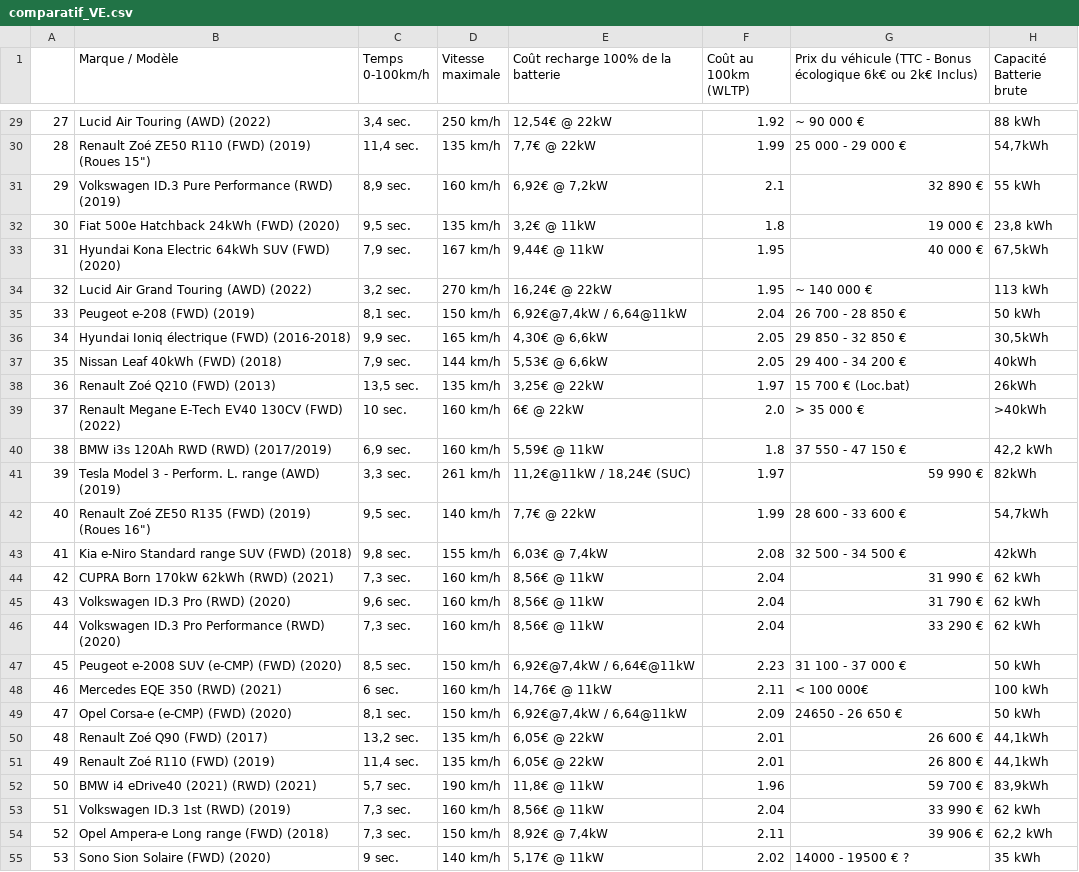
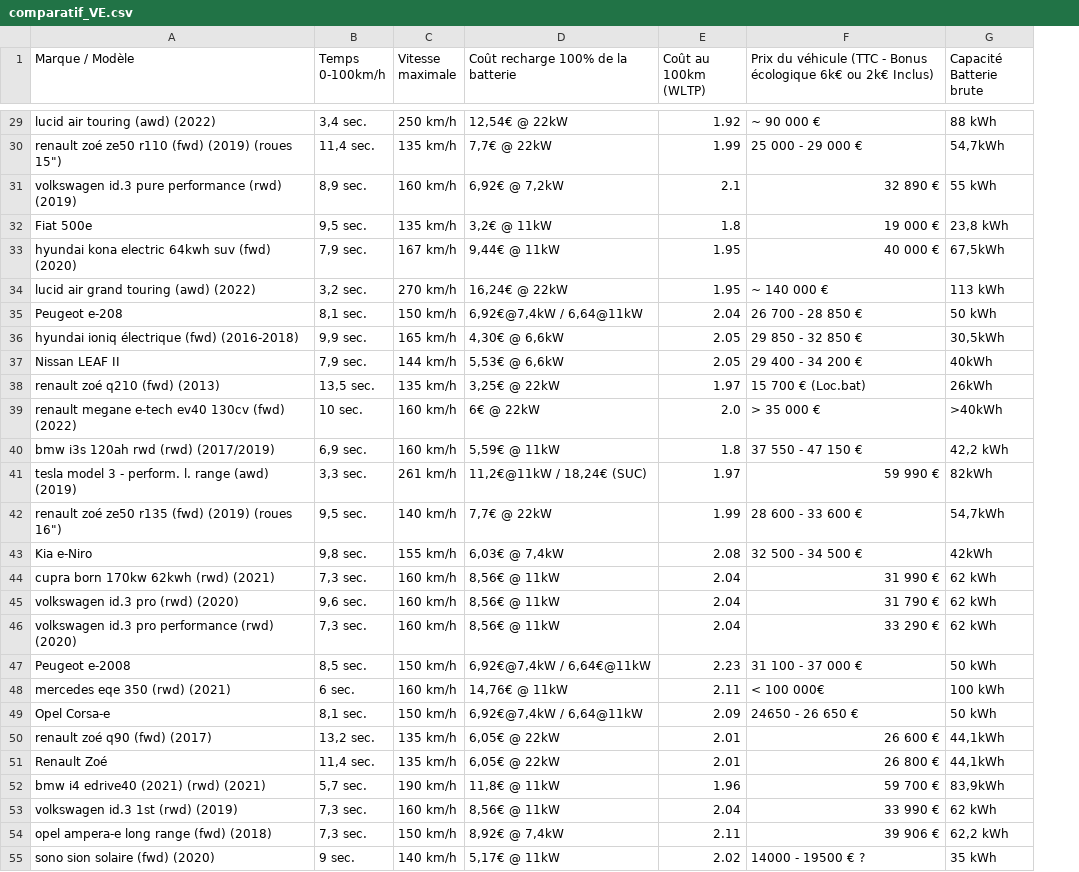
Before and after one commit to lucasartaud/Web_Scraping_Project, a CSV file: comparatif_VE.csv, drawn as a sheet; only a part is shown, gaps mark what is left out; removed rows and columns are numbered as before the commit, all else as after; the diff covers the shown part only; the diff names each change by its address in the sheet, - before the commit and + after, or states it on an @@ line.

```diff
--- a/comparatif_VE.csv
+++ b/comparatif_VE.csv
-column A, rows 29-55: 27 | 28 | 29 | 30 | 31 | 32 | 33 | 34 | 35 | 36 | 37 | 38 | 39 | 40 | 41 | 42 | 43 | 44 | 45 | 46 | 47 | 48 | 49 | 50 | 51 | 52 | 53
-A29 (Marque / Modèle): Lucid Air Touring (AWD) (2022)
+A29 (Marque / Modèle): lucid air touring (awd) (2022)
-A30 (Marque / Modèle): Renault Zoé ZE50 R110 (FWD) (2019) (Roues 15")
+A30 (Marque / Modèle): renault zoé ze50 r110 (fwd) (2019) (roues 15")
-A31 (Marque / Modèle): Volkswagen ID.3 Pure Performance (RWD) (2019)
+A31 (Marque / Modèle): volkswagen id.3 pure performance (rwd) (2019)
-A32 (Marque / Modèle): Fiat 500e Hatchback 24kWh (FWD) (2020)
+A32 (Marque / Modèle): Fiat 500e
-A33 (Marque / Modèle): Hyundai Kona Electric 64kWh SUV (FWD) (2020)
+A33 (Marque / Modèle): hyundai kona electric 64kwh suv (fwd) (2020)
-A34 (Marque / Modèle): Lucid Air Grand Touring (AWD) (2022)
+A34 (Marque / Modèle): lucid air grand touring (awd) (2022)
-A35 (Marque / Modèle): Peugeot e-208 (FWD) (2019)
+A35 (Marque / Modèle): Peugeot e-208
-A36 (Marque / Modèle): Hyundai Ioniq électrique (FWD) (2016-2018)
+A36 (Marque / Modèle): hyundai ioniq électrique (fwd) (2016-2018)
-A37 (Marque / Modèle): Nissan Leaf 40kWh (FWD) (2018)
+A37 (Marque / Modèle): Nissan LEAF II
-A38 (Marque / Modèle): Renault Zoé Q210 (FWD) (2013)
+A38 (Marque / Modèle): renault zoé q210 (fwd) (2013)
-A39 (Marque / Modèle): Renault Megane E-Tech EV40 130CV (FWD) (2022)
+A39 (Marque / Modèle): renault megane e-tech ev40 130cv (fwd) (2022)
-A40 (Marque / Modèle): BMW i3s 120Ah RWD (RWD) (2017/2019)
+A40 (Marque / Modèle): bmw i3s 120ah rwd (rwd) (2017/2019)
-A41 (Marque / Modèle): Tesla Model 3 - Perform. L. range (AWD) (2019)
+A41 (Marque / Modèle): tesla model 3 - perform. l. range (awd) (2019)
-A42 (Marque / Modèle): Renault Zoé ZE50 R135 (FWD) (2019) (Roues 16")
+A42 (Marque / Modèle): renault zoé ze50 r135 (fwd) (2019) (roues 16")
-A43 (Marque / Modèle): Kia e-Niro Standard range SUV (FWD) (2018)
+A43 (Marque / Modèle): Kia e-Niro
-A44 (Marque / Modèle): CUPRA Born 170kW 62kWh (RWD) (2021)
+A44 (Marque / Modèle): cupra born 170kw 62kwh (rwd) (2021)
-A45 (Marque / Modèle): Volkswagen ID.3 Pro (RWD) (2020)
+A45 (Marque / Modèle): volkswagen id.3 pro (rwd) (2020)
-A46 (Marque / Modèle): Volkswagen ID.3 Pro Performance (RWD) (2020)
+A46 (Marque / Modèle): volkswagen id.3 pro performance (rwd) (2020)
-A47 (Marque / Modèle): Peugeot e-2008 SUV (e-CMP) (FWD) (2020)
+A47 (Marque / Modèle): Peugeot e-2008
-A48 (Marque / Modèle): Mercedes EQE 350 (RWD) (2021)
+A48 (Marque / Modèle): mercedes eqe 350 (rwd) (2021)
-A49 (Marque / Modèle): Opel Corsa-e (e-CMP) (FWD) (2020)
+A49 (Marque / Modèle): Opel Corsa-e
-A50 (Marque / Modèle): Renault Zoé Q90 (FWD) (2017)
+A50 (Marque / Modèle): renault zoé q90 (fwd) (2017)
-A51 (Marque / Modèle): Renault Zoé R110 (FWD) (2019)
+A51 (Marque / Modèle): Renault Zoé
-A52 (Marque / Modèle): BMW i4 eDrive40 (2021) (RWD) (2021)
+A52 (Marque / Modèle): bmw i4 edrive40 (2021) (rwd) (2021)
-A53 (Marque / Modèle): Volkswagen ID.3 1st (RWD) (2019)
+A53 (Marque / Modèle): volkswagen id.3 1st (rwd) (2019)
-A54 (Marque / Modèle): Opel Ampera-e Long range (FWD) (2018)
+A54 (Marque / Modèle): opel ampera-e long range (fwd) (2018)
-A55 (Marque / Modèle): Sono Sion Solaire (FWD) (2020)
+A55 (Marque / Modèle): sono sion solaire (fwd) (2020)
```
Also changed, not shown: 130 edited cells elsewhere in this file, 1 other file.
